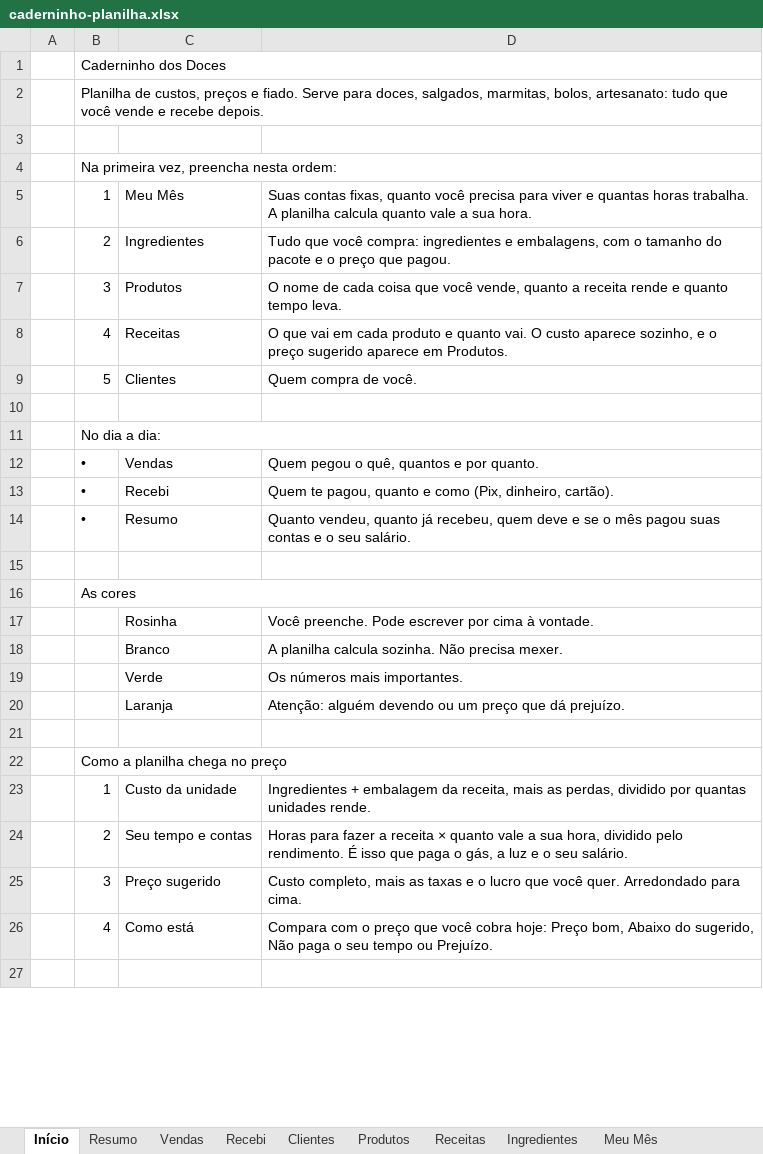
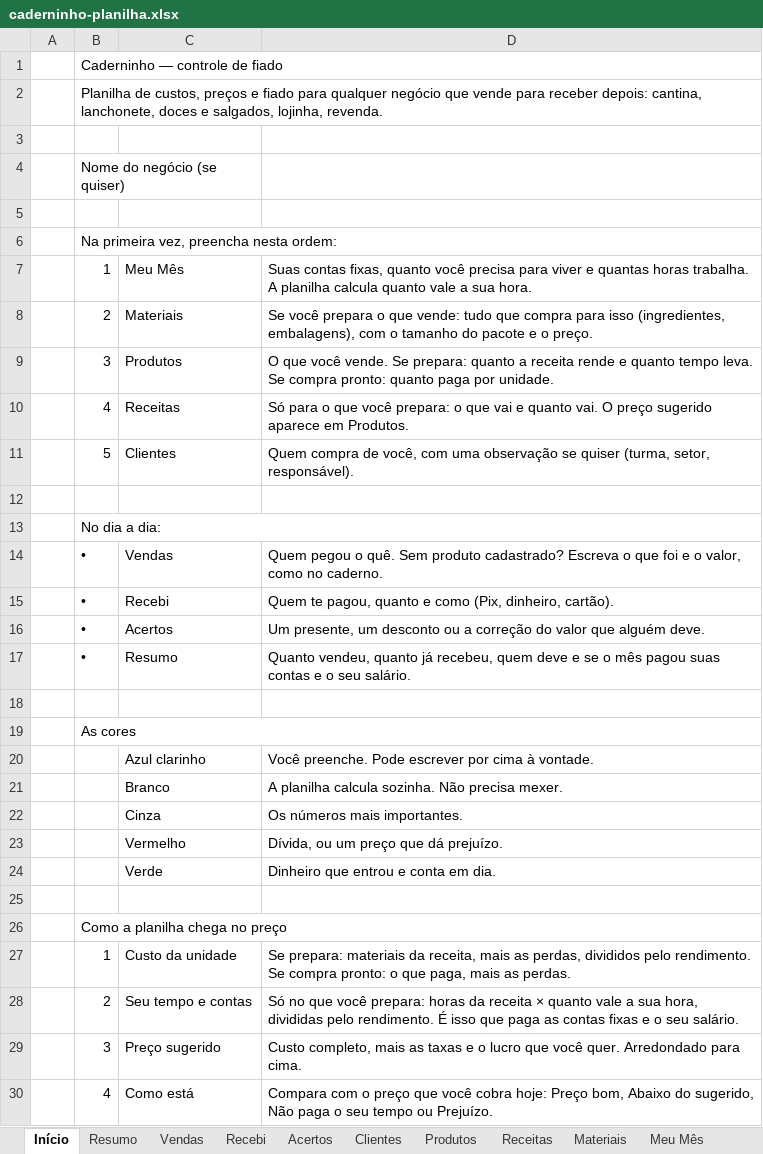
Before and after one commit to Danielfps/caderninho-dos-doces, an Excel workbook: planilha/caderninho-planilha.xlsx, sheet Início, drawn as a sheet; only a part is shown; the shorter side is filled out with more unchanged rows; values as stored, in another font and other column widths than the file's, no cell formats; removed rows and columns are numbered as before the commit, all else as after; the diff covers the shown part only; the diff names each change by its address in the sheet, - before the commit and + after, or states it on an @@ line.

```diff
--- a/planilha/caderninho-planilha.xlsx (sheet Início)
+++ b/planilha/caderninho-planilha.xlsx (sheet Início)
-sheet tab: Ingredientes
+sheet tab: Acertos
+sheet tab: Materiais
-B1: Caderninho dos Doces
+B1: Caderninho — controle de fiado
-B2: …preços e fiado. Serve para doces, salgados, marmitas, bolos, artesanato: tudo que você vende e recebe depois.
+B2: …preços e fiado para qualquer negócio que vende para receber depois: cantina, lanchonete, doces e salgados, lojinha, revenda.
+row 3: (empty)
+row 4:  | Nome do negócio (se quiser)
-C8: Ingredientes
+C8: Materiais
-D8: Tudo que você compra: ingredientes e embalagens, com o tamanho do pacote e o preço que pagou.
+D8: Se você prepara o que vende: tudo que compra para isso (ingredientes, embalagens), com o tamanho do pacote e o preço.
-D9: O nome de cada coisa que você vende, quanto a receita rende e quanto tempo leva.
+D9: O que você vende. Se prepara: quanto a receita rende e quanto tempo leva. Se compra pronto: quanto paga por unidade.
-D10: O que vai em cada produto e quanto vai. O custo aparece sozinho, e o preço sugerido…
+D10: Só para o que você prepara: o que vai e quanto vai. O preço sugerido…
-D11: …compra de você.
+D11: …compra de você, com uma observação se quiser (turma, setor, responsável).
-D14: …pegou o quê, quantos e por quanto.
+D14: …pegou o quê. Sem produto cadastrado? Escreva o que foi e o valor, como no caderno.
+row 16:  | • | Acertos | Um presente, um desconto ou a correção do valor que alguém deve.
-C20: Rosinha
+C20: Azul clarinho
+row 22:  |  | Cinza | Os números mais importantes.
+row 23:  |  | Vermelho | Dívida, ou um preço que dá prejuízo.
-D24: Os números mais importantes.
+D24: Dinheiro que entrou e conta em dia.
-row 20:  |  | Laranja | Atenção: alguém devendo ou um preço que dá prejuízo.
-D27: Ingredientes + embalagem da receita, mais as perdas, dividido por quantas unidades rende.
+D27: Se prepara: materiais da receita, mais as perdas, divididos pelo rendimento. Se compra pronto: o que paga, mais as perdas.
-D28: Horas para fazer a receita × quanto vale a sua hora, dividido pelo rendimento. É isso que paga o gás, a luz e o…
+D28: Só no que você prepara: horas da receita × quanto vale a sua hora, divididas pelo rendimento. É isso que paga as contas fixas e o…
```
Also changed, not shown: 3 edited cells elsewhere in this sheet, sheet Receitas, sheet Vendas, sheet Produtos, sheet Resumo, sheet Clientes, sheet Meu Mês, 1 more sheet, cell formats, formulas that keep their value, hidden cells, 4 other files.
